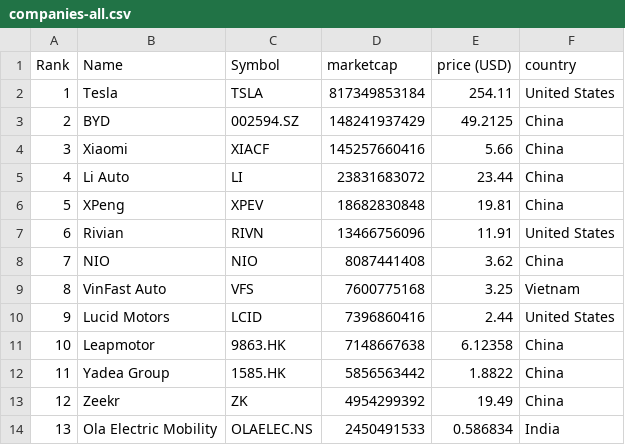
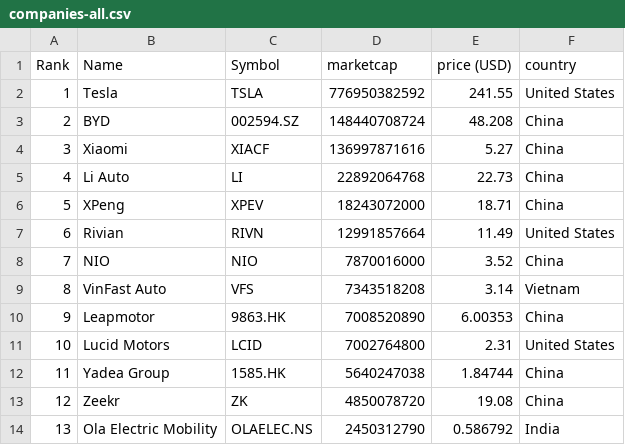
Before and after one commit to sosalemorvan/merida-june-6-2024_artfisica, a CSV file: companies-all.csv, drawn as a sheet; only a part is shown; the diff covers the shown part only.

```diff
--- a/companies-all.csv
+++ b/companies-all.csv
@@ -1,14 +1,14 @@
 "Rank","Name","Symbol","marketcap","price (USD)","country"
-"1","Tesla","TSLA","817349853184","254.11","United States"
-"2","BYD","002594.SZ","148241937429","49.2125","China"
-"3","Xiaomi","XIACF","145257660416","5.66","China"
-"4","Li Auto","LI","23831683072","23.44","China"
-"5","XPeng","XPEV","18682830848","19.81","China"
-"6","Rivian","RIVN","13466756096","11.91","United States"
-"7","NIO","NIO","8087441408","3.62","China"
-"8","VinFast Auto","VFS","7600775168","3.25","Vietnam"
-"9","Lucid Motors","LCID","7396860416","2.44","United States"
-"10","Leapmotor","9863.HK","7148667638","6.12358","China"
-"11","Yadea Group","1585.HK","5856563442","1.8822","China"
-"12","Zeekr","ZK","4954299392","19.49","China"
-"13","Ola Electric Mobility","OLAELEC.NS","2450491533","0.586834","India"
+"1","Tesla","TSLA","776950382592","241.55","United States"
+"2","BYD","002594.SZ","148440708724","48.208","China"
+"3","Xiaomi","XIACF","136997871616","5.27","China"
+"4","Li Auto","LI","22892064768","22.73","China"
+"5","XPeng","XPEV","18243072000","18.71","China"
+"6","Rivian","RIVN","12991857664","11.49","United States"
+"7","NIO","NIO","7870016000","3.52","China"
+"8","VinFast Auto","VFS","7343518208","3.14","Vietnam"
+"9","Leapmotor","9863.HK","7008520890","6.00353","China"
+"10","Lucid Motors","LCID","7002764800","2.31","United States"
+"11","Yadea Group","1585.HK","5640247038","1.84744","China"
+"12","Zeekr","ZK","4850078720","19.08","China"
+"13","Ola Electric Mobility","OLAELEC.NS","2450312790","0.586792","India"
```
Also changed, not shown: 36 edited cells elsewhere in this file, companies-china.csv.
